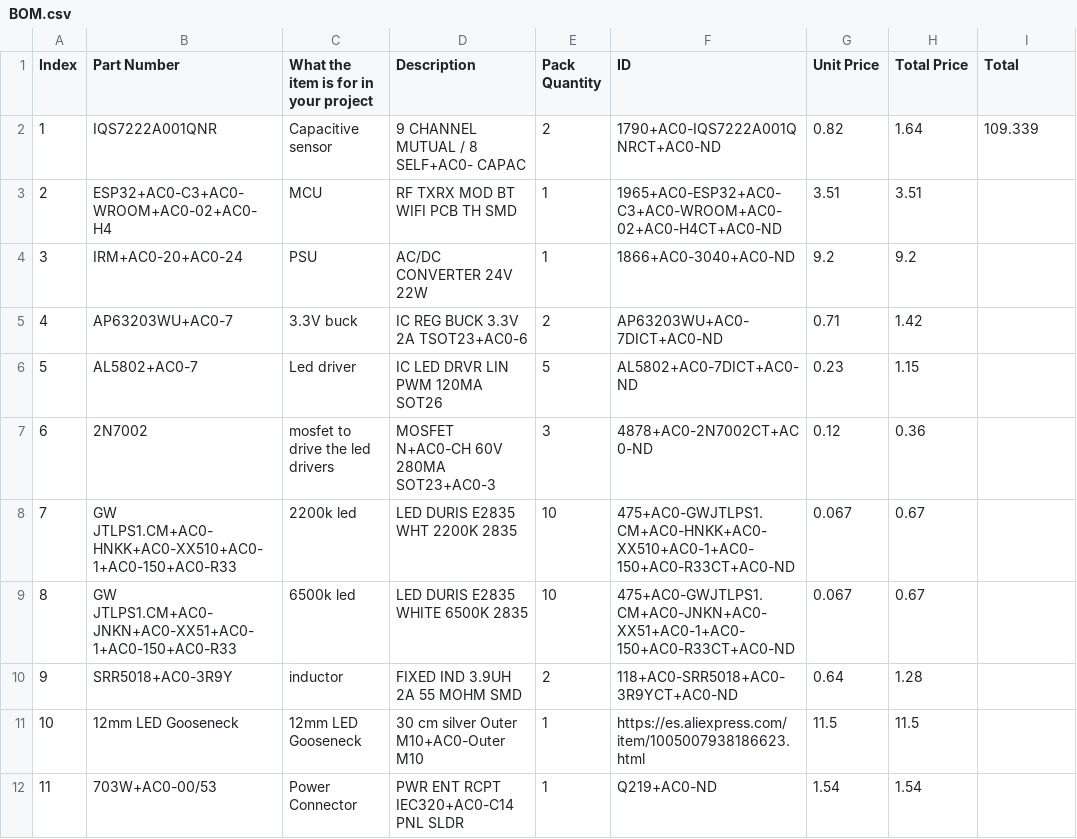
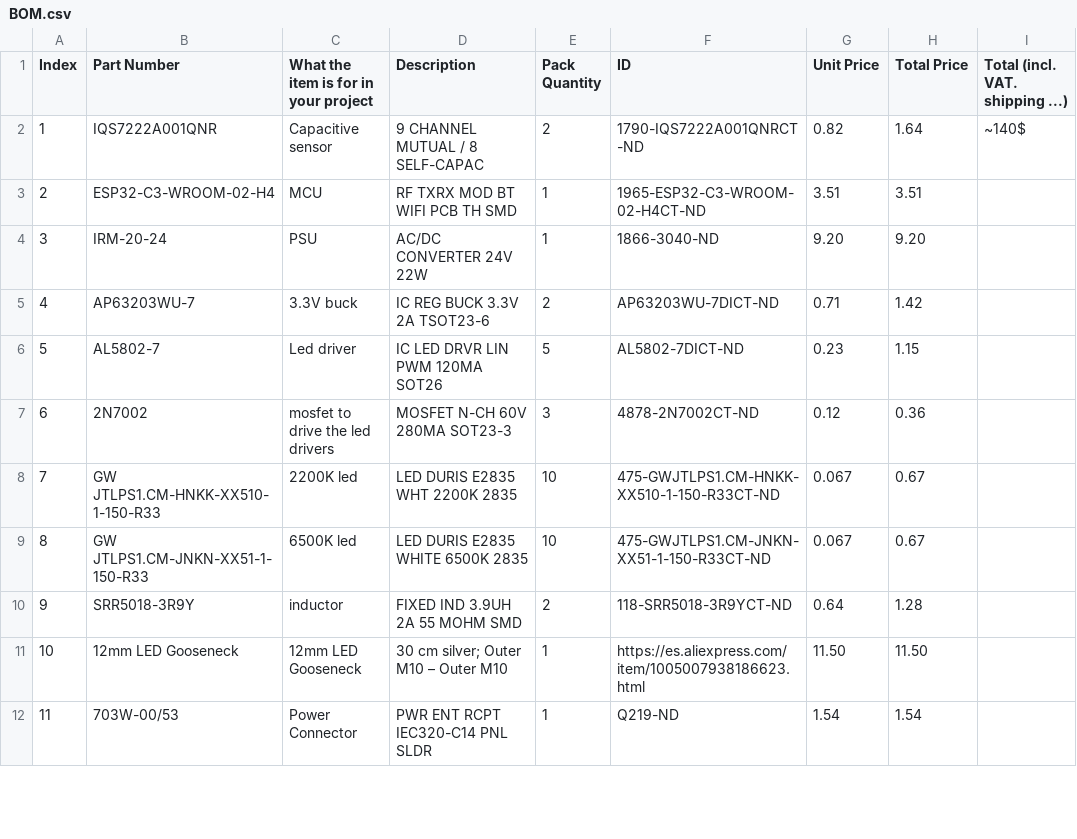
Before and after one commit to Pegoku/Smart-desk-lamp, a CSV file: BOM.csv, drawn as a sheet; only a part is shown; the diff covers the shown part only.

Commit message:
ready for highway

```diff
--- a/BOM.csv
+++ b/BOM.csv
@@ -1,12 +1,12 @@
-Index,Part Number,What the item is for in your project,Description,Pack Quantity,ID,Unit Price,Total Price,Total
-1,IQS7222A001QNR,Capacitive sensor,9 CHANNEL MUTUAL / 8 SELF+AC0- CAPAC,2,1790+AC0-IQS7222A001QNRCT+AC0-ND,0.82,1.64,109.339
-2,ESP32+AC0-C3+AC0-WROOM+AC0-02+AC0-H4,MCU,RF TXRX MOD BT WIFI PCB TH SMD,1,1965+AC0-ESP32+AC0-C3+AC0-WROOM+AC0-02+AC0-H4CT+AC0-ND,3.51,3.51,
-3,IRM+AC0-20+AC0-24,PSU,AC/DC CONVERTER 24V 22W,1,1866+AC0-3040+AC0-ND,9.2,9.2,
-4,AP63203WU+AC0-7,3.3V buck,IC REG BUCK 3.3V 2A TSOT23+AC0-6,2,AP63203WU+AC0-7DICT+AC0-ND,0.71,1.42,
-5,AL5802+AC0-7,Led driver,IC LED DRVR LIN PWM 120MA SOT26,5,AL5802+AC0-7DICT+AC0-ND,0.23,1.15,
-6,2N7002,mosfet to drive the led drivers,MOSFET N+AC0-CH 60V 280MA SOT23+AC0-3,3,4878+AC0-2N7002CT+AC0-ND,0.12,0.36,
-7,GW JTLPS1.CM+AC0-HNKK+AC0-XX510+AC0-1+AC0-150+AC0-R33,2200k led,LED DURIS E2835 WHT 2200K 2835,10,475+AC0-GWJTLPS1.CM+AC0-HNKK+AC0-XX510+AC0-1+AC0-150+AC0-R33CT+AC0-ND,0.067,0.67,
-8,GW JTLPS1.CM+AC0-JNKN+AC0-XX51+AC0-1+AC0-150+AC0-R33,6500k led,LED DURIS E2835 WHITE 6500K 2835,10,475+AC0-GWJTLPS1.CM+AC0-JNKN+AC0-XX51+AC0-1+AC0-150+AC0-R33CT+AC0-ND,0.067,0.67,
-9,SRR5018+AC0-3R9Y,inductor,FIXED IND 3.9UH 2A 55 MOHM SMD,2,118+AC0-SRR5018+AC0-3R9YCT+AC0-ND,0.64,1.28,
-10,12mm LED Gooseneck,12mm LED Gooseneck,30 cm silver Outer M10+AC0-Outer M10,1,https://es.aliexpress.com/item/1005007938186623.html,11.5,11.5,
-11,703W+AC0-00/53,Power Connector,PWR ENT RCPT IEC320+AC0-C14 PNL SLDR,1,Q219+AC0-ND,1.54,1.54,
+ Index,Part Number,What the item is for in your project,Description,Pack Quantity,ID,Unit Price,Total Price,Total (incl. VAT. shipping ...)
+ 1,IQS7222A001QNR,Capacitive sensor,9 CHANNEL MUTUAL / 8 SELF-CAPAC,2,1790-IQS7222A001QNRCT-ND,0.82,1.64,~140$
+ 2,ESP32-C3-WROOM-02-H4,MCU,RF TXRX MOD BT WIFI PCB TH SMD,1,1965-ESP32-C3-WROOM-02-H4CT-ND,3.51,3.51,
+ 3,IRM-20-24,PSU,AC/DC CONVERTER 24V 22W,1,1866-3040-ND,9.20,9.20,
+ 4,AP63203WU-7,3.3V buck,IC REG BUCK 3.3V 2A TSOT23-6,2,AP63203WU-7DICT-ND,0.71,1.42,
+ 5,AL5802-7,Led driver,IC LED DRVR LIN PWM 120MA SOT26,5,AL5802-7DICT-ND,0.23,1.15,
+ 6,2N7002,mosfet to drive the led drivers,MOSFET N-CH 60V 280MA SOT23-3,3,4878-2N7002CT-ND,0.12,0.36,
+ 7,GW JTLPS1.CM-HNKK-XX510-1-150-R33,2200K led,LED DURIS E2835 WHT 2200K 2835,10,475-GWJTLPS1.CM-HNKK-XX510-1-150-R33CT-ND,0.067,0.67,
+ 8,GW JTLPS1.CM-JNKN-XX51-1-150-R33,6500K led,LED DURIS E2835 WHITE 6500K 2835,10,475-GWJTLPS1.CM-JNKN-XX51-1-150-R33CT-ND,0.067,0.67,
+ 9,SRR5018-3R9Y,inductor,FIXED IND 3.9UH 2A 55 MOHM SMD,2,118-SRR5018-3R9YCT-ND,0.64,1.28,
+ 10,12mm LED Gooseneck,12mm LED Gooseneck,30 cm silver; Outer M10 – Outer M10,1,https://es.aliexpress.com/item/1005007938186623.html,11.50,11.50,
+ 11,703W-00/53,Power Connector,PWR ENT RCPT IEC320-C14 PNL SLDR,1,Q219-ND,1.54,1.54,
```
Also changed, not shown: 2 added rows and 42 edited cells elsewhere in this file.
